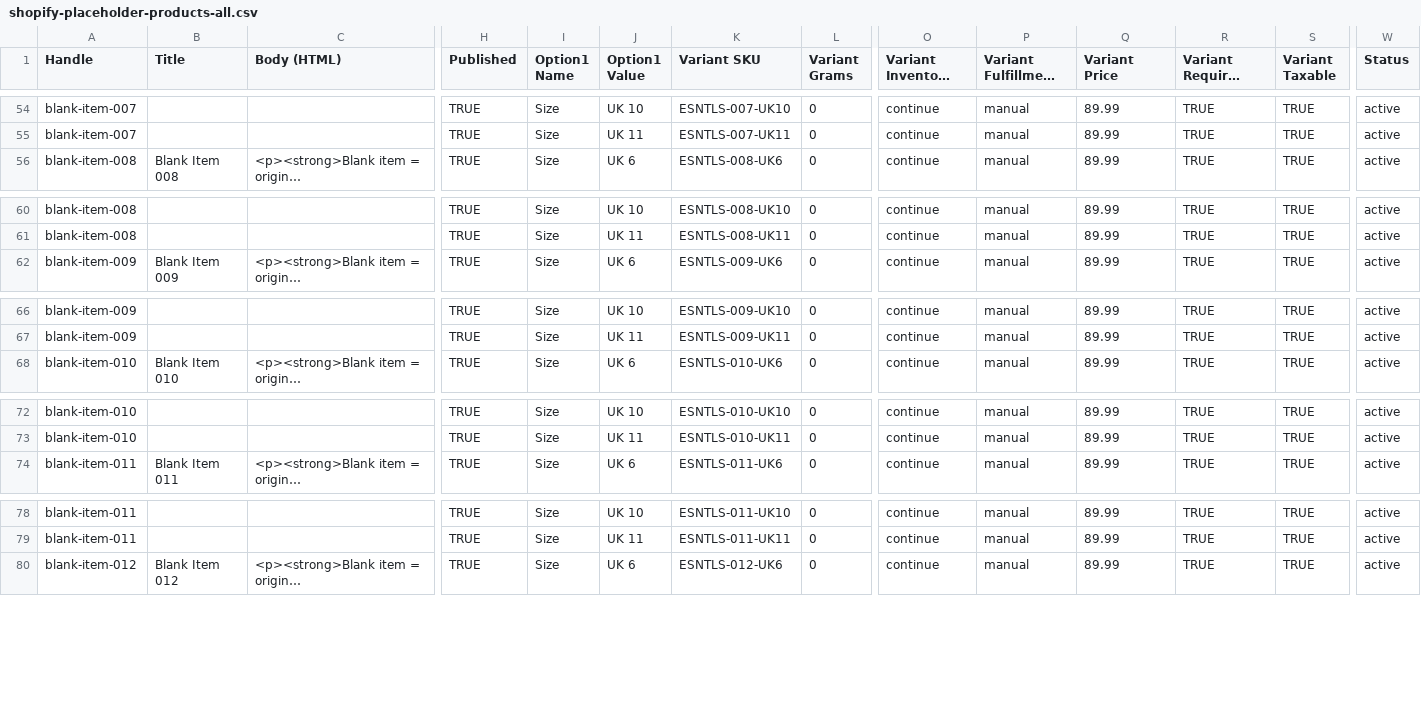
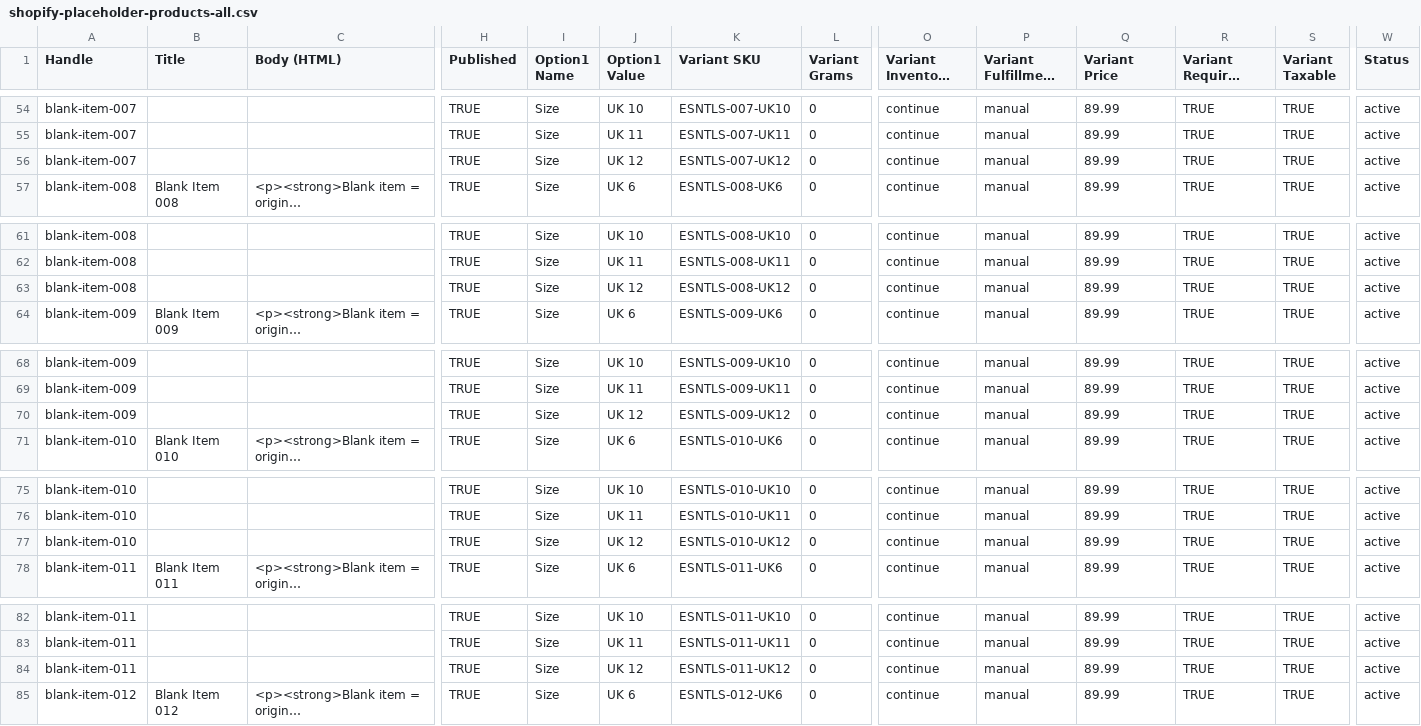
Before and after one commit to qmako4/esntlsclub, a CSV file: shopify-placeholder-products-all.csv, drawn as a sheet; only a part is shown, gaps mark what is left out; long unchanged cells end in …; rows hold the shown columns only; the diff covers the shown part only; the diff names each change by its address in the sheet, - before the commit and + after, or states it on an @@ line.

Commit message:
Add UK 12 option to all B30 products

```diff
--- a/shopify-placeholder-products-all.csv
+++ b/shopify-placeholder-products-all.csv
+row 56: blank-item-007 |  |  | TRUE | Size | UK 12 | ESNTLS-007-UK12 | 0 | continue | manual | 89.99 | TRUE | TRUE | active
+row 63: blank-item-008 |  |  | TRUE | Size | UK 12 | ESNTLS-008-UK12 | 0 | continue | manual | 89.99 | TRUE | TRUE | active
+row 70: blank-item-009 |  |  | TRUE | Size | UK 12 | ESNTLS-009-UK12 | 0 | continue | manual | 89.99 | TRUE | TRUE | active
+row 77: blank-item-010 |  |  | TRUE | Size | UK 12 | ESNTLS-010-UK12 | 0 | continue | manual | 89.99 | TRUE | TRUE | active
+row 84: blank-item-011 |  |  | TRUE | Size | UK 12 | ESNTLS-011-UK12 | 0 | continue | manual | 89.99 | TRUE | TRUE | active
```
Also changed, not shown: 7 added rows elsewhere in this file, shopify-placeholder-products-remaining.csv.
